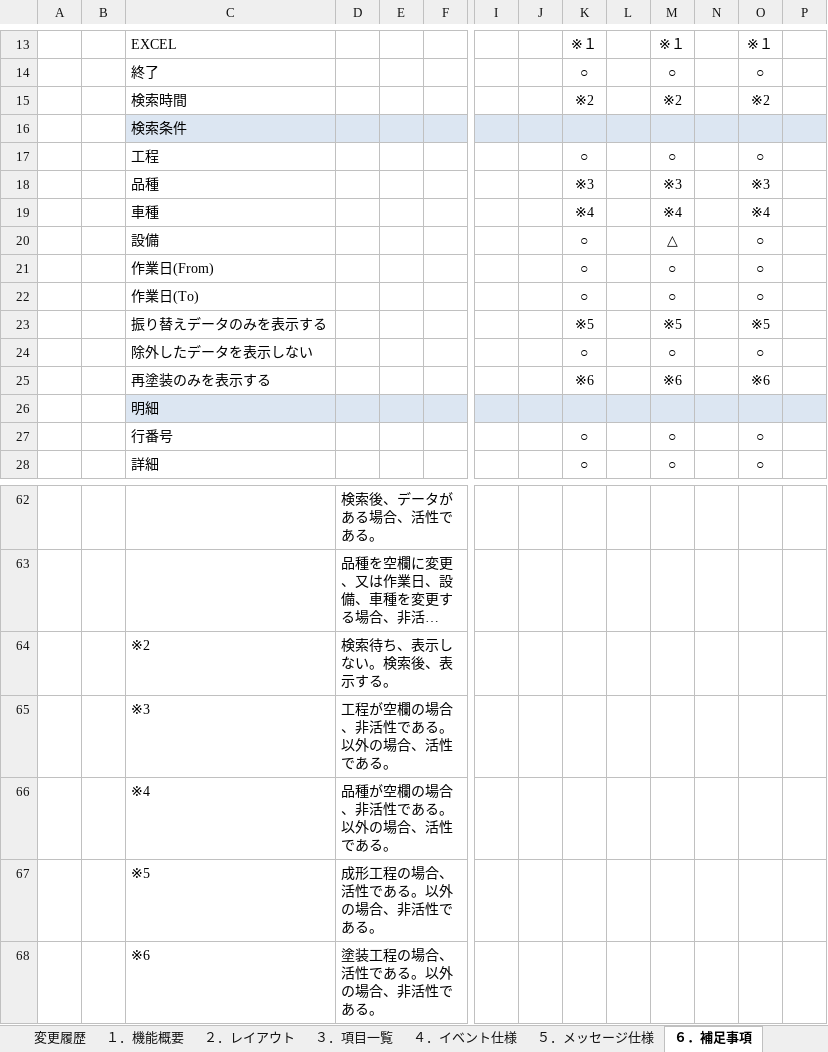
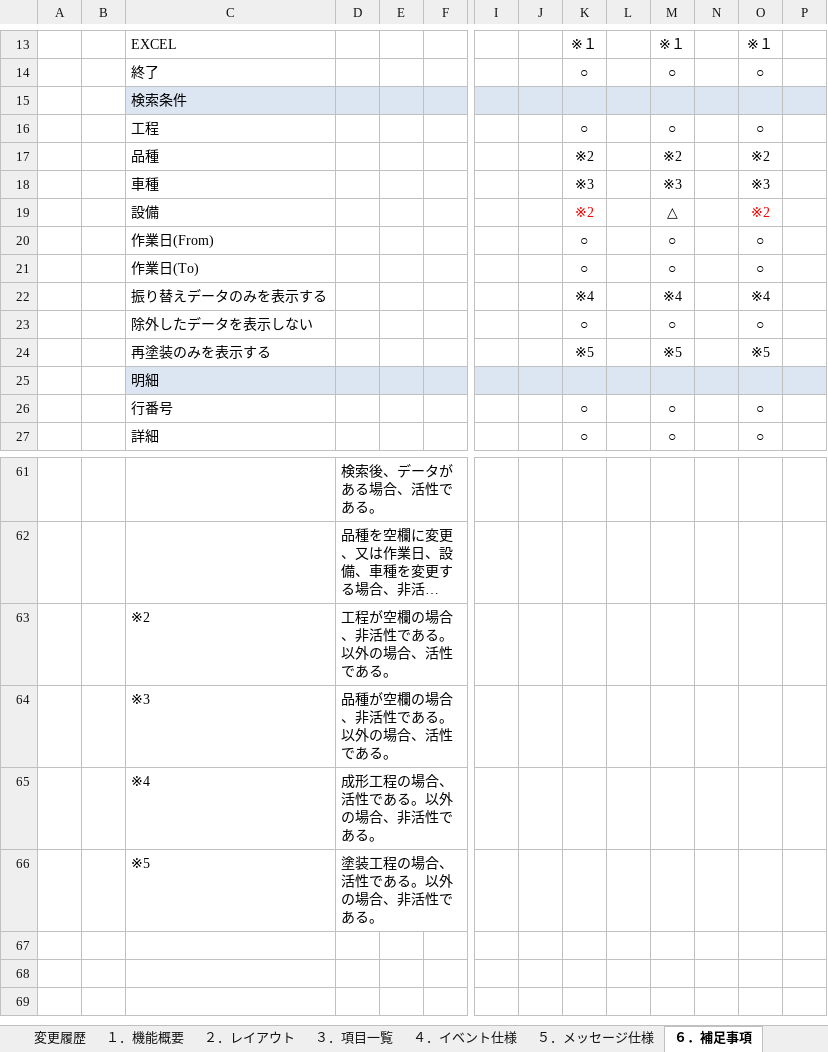
Before and after one commit to LeviDlflu/backdoor, an Excel workbook: 01_基本設計書/20200220リリース/SC-K12_進捗管理.xlsx, sheet ６．補足事項, drawn as a sheet; only a part is shown, gaps mark what is left out; long unchanged cells end in …; values as stored, in another font and other column widths than the file's, no borders; removed rows and columns are numbered as before the commit, all else as after; rows hold the shown columns only; the diff names each change by its address in the sheet, - before the commit and + after, or states it on an @@ line.

```diff
--- a/01_基本設計書/20200220リリース/SC-K12_進捗管理.xlsx (sheet ６．補足事項)
+++ b/01_基本設計書/20200220リリース/SC-K12_進捗管理.xlsx (sheet ６．補足事項)
-row 15:  |  | 検索時間 |  |  |  |  |  | ※2 |  | ※2 |  | ※2
-K17: ※3
+K17: ※2
-M17: ※3
+M17: ※2
-O17: ※3
+O17: ※2
-K18: ※4
+K18: ※3
-M18: ※4
+M18: ※3
-O18: ※4
+O18: ※3
-K19: ○
+K19: ※2
-K19 text colour: black
+K19 text colour: #FF0000
-O19: ○
+O19: ※2
-O19 text colour: black
+O19 text colour: #FF0000
-K22: ※5
+K22: ※4
-M22: ※5
+M22: ※4
-O22: ※5
+O22: ※4
-K24: ※6
+K24: ※5
-M24: ※6
+M24: ※5
-O24: ※6
+O24: ※5
-D63: 検索待ち、表示しない。検索後、表示する。
+D63: 工程が空欄の場合、非活性である。以外の場合、活性である。
-D64: 工程が空欄の場合、非活性である。以外の場合、活性である。
+D64: 品種が空欄の場合、非活性である。以外の場合、活性である。
-D65: 品種が空欄の場合、非活性である。以外の場合、活性である。
+D65: 成形工程の場合、活性である。以外の場合、非活性である。
-D66: 成形工程の場合、活性である。以外の場合、非活性である。
+D66: 塗装工程の場合、活性である。以外の場合、非活性である。
-row 68:  |  | ※6 | 塗装工程の場合、活性である。以外の場合、非活性である。
```
Also changed, not shown: sheet ３．項目一覧, sheet ４．イベント仕様, charts or pictures, 01_基本設計書/20200220リリース/SC-K12A_進捗管理詳細.xlsx, 01_基本設計書/20200220リリース/SC-K16_成形実績参照画面.xlsx, 2 other files.
